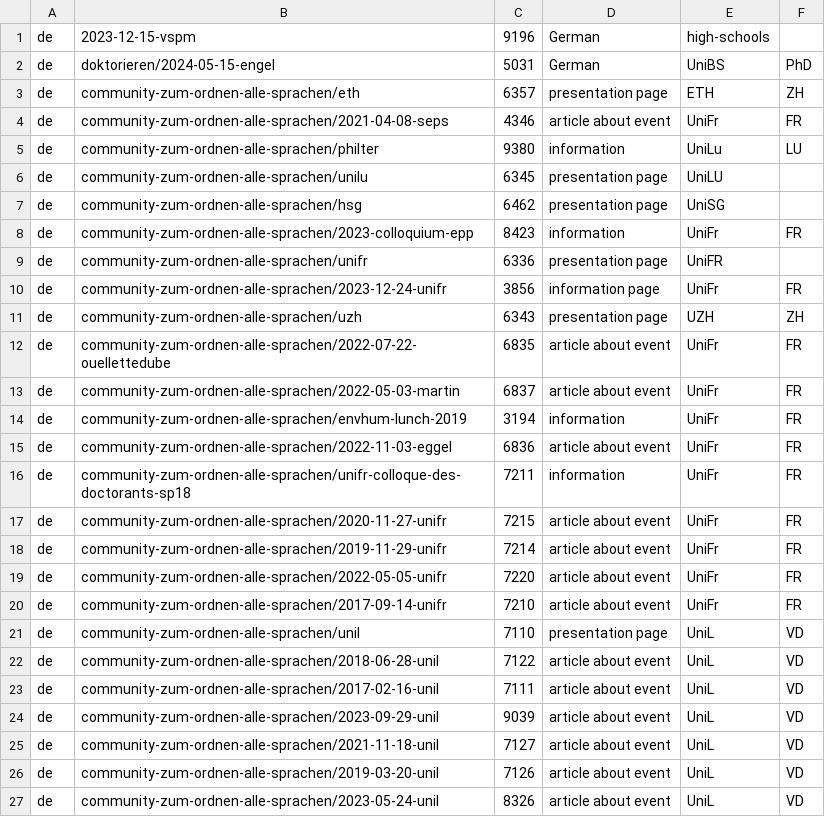
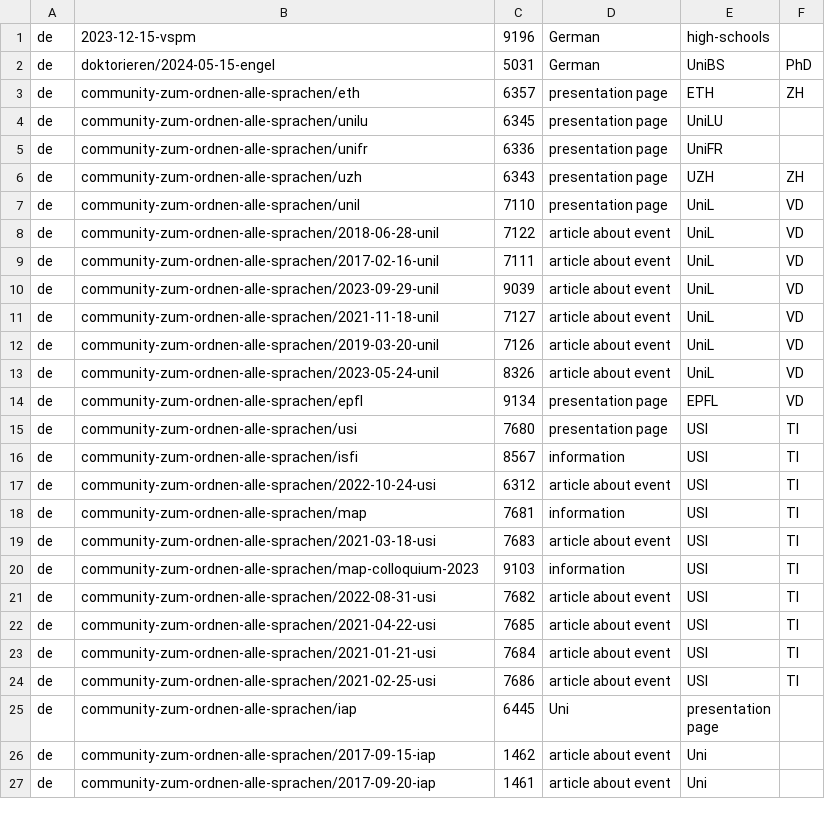
Before and after one commit to Philosophie-ch/sysadmin-utils, a CSV file: philosophie.ch_legacy/sysadmin/rails-utils/ad hoc actions/210524_migration_phase_4_single_pages.csv, drawn as a sheet; only a part is shown; the shorter side is filled out with more unchanged rows.

Commit message:
Try: migration phase 4 pt 2

```diff
--- a/philosophie.ch_legacy/sysadmin/rails-utils/ad hoc actions/210524_migration_phase_4_single_pages.csv
+++ b/philosophie.ch_legacy/sysadmin/rails-utils/ad hoc actions/210524_migration_phase_4_single_pages.csv
@@ -3,19 +3,5 @@ de,doktorieren/2024-05-15-engel,5031,"German","UniBS","PhD"
 de,community-zum-ordnen-alle-sprachen/eth,6357,"presentation page","ETH","ZH"
-de,community-zum-ordnen-alle-sprachen/2021-04-08-seps,4346,"article about event","UniFr","FR"
-de,community-zum-ordnen-alle-sprachen/philter,9380,"information","UniLu","LU"
 de,community-zum-ordnen-alle-sprachen/unilu,6345,"presentation page","UniLU"
-de,community-zum-ordnen-alle-sprachen/hsg,6462,"presentation page","UniSG"
-de,community-zum-ordnen-alle-sprachen/2023-colloquium-epp,8423,"information","UniFr","FR"
 de,community-zum-ordnen-alle-sprachen/unifr,6336,"presentation page","UniFR"
-de,community-zum-ordnen-alle-sprachen/2023-12-24-unifr,3856,"information page","UniFr","FR"
 de,community-zum-ordnen-alle-sprachen/uzh,6343,"presentation page","UZH","ZH"
-de,community-zum-ordnen-alle-sprachen/2022-07-22-ouellettedube,6835,"article about event","UniFr","FR"
-de,community-zum-ordnen-alle-sprachen/2022-05-03-martin,6837,"article about event","UniFr","FR"
-de,community-zum-ordnen-alle-sprachen/envhum-lunch-2019,3194,"information","UniFr","FR"
-de,community-zum-ordnen-alle-sprachen/2022-11-03-eggel,6836,"article about event","UniFr","FR"
-de,community-zum-ordnen-alle-sprachen/unifr-colloque-des-doctorants-sp18,7211,"information","UniFr","FR"
-de,community-zum-ordnen-alle-sprachen/2020-11-27-unifr,7215,"article about event","UniFr","FR"
-de,community-zum-ordnen-alle-sprachen/2019-11-29-unifr,7214,"article about event","UniFr","FR"
-de,community-zum-ordnen-alle-sprachen/2022-05-05-unifr,7220,"article about event","UniFr","FR"
-de,community-zum-ordnen-alle-sprachen/2017-09-14-unifr,7210,"article about event","UniFr","FR"
 de,community-zum-ordnen-alle-sprachen/unil,7110,"presentation page","UniL","VD"
```
Also changed, not shown: 2 other files.
